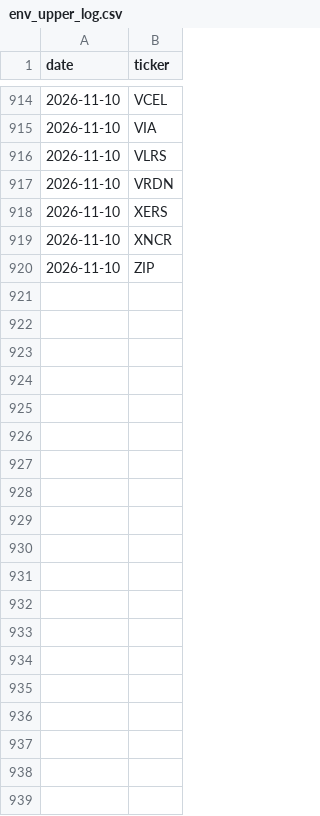
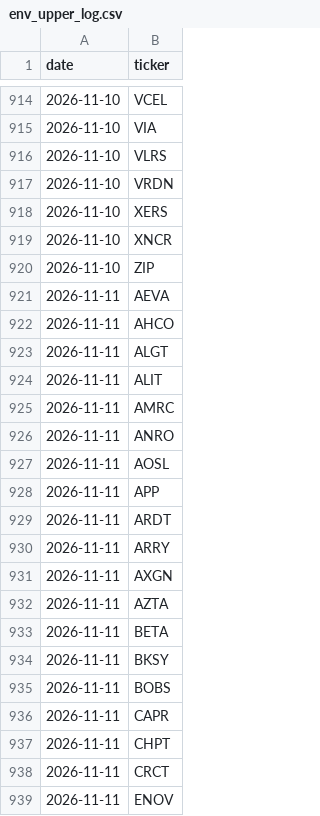
Before and after one commit to kdj950323-glitch/todo, a CSV file: market-log/state/env_upper_log.csv, drawn as a sheet; only a part is shown, gaps mark what is left out; the diff covers the shown part only; the diff names each change by its address in the sheet, - before the commit and + after, or states it on an @@ line.

```diff
--- a/market-log/state/env_upper_log.csv
+++ b/market-log/state/env_upper_log.csv
+row 921: 2026-11-11 | AEVA
+row 922: 2026-11-11 | AHCO
+row 923: 2026-11-11 | ALGT
+row 924: 2026-11-11 | ALIT
+row 925: 2026-11-11 | AMRC
+row 926: 2026-11-11 | ANRO
+row 927: 2026-11-11 | AOSL
+row 928: 2026-11-11 | APP
+row 929: 2026-11-11 | ARDT
+row 930: 2026-11-11 | ARRY
+row 931: 2026-11-11 | AXGN
+row 932: 2026-11-11 | AZTA
+row 933: 2026-11-11 | BETA
+row 934: 2026-11-11 | BKSY
+row 935: 2026-11-11 | BOBS
+row 936: 2026-11-11 | CAPR
+row 937: 2026-11-11 | CHPT
+row 938: 2026-11-11 | CRCT
+row 939: 2026-11-11 | ENOV
```
Also changed, not shown: 48 added rows elsewhere in this file, market-log/earnings/calendar.csv, market-log/state/breadth.csv, 40 other files.
